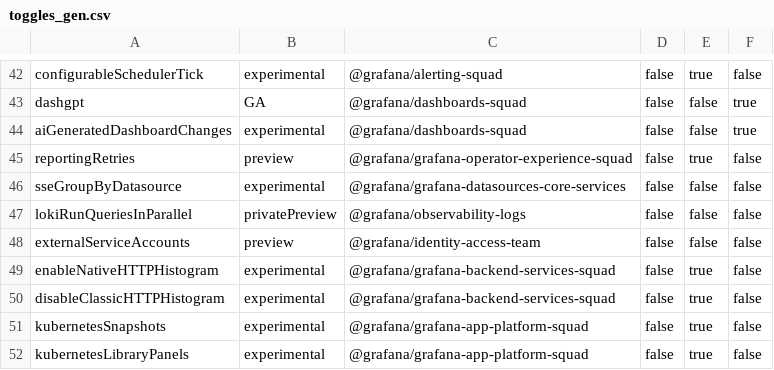
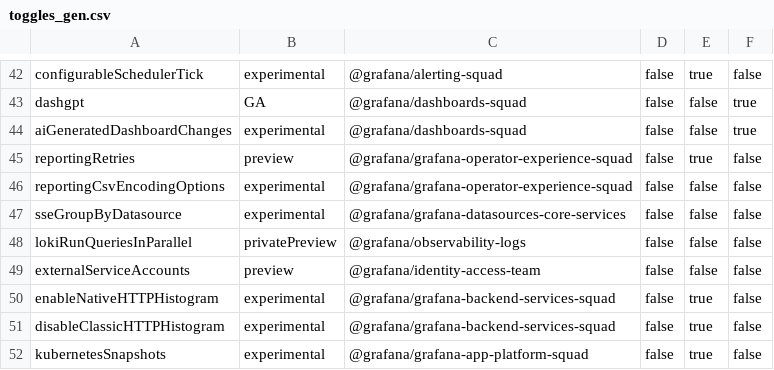
Before and after one commit to Arinashin3/grafana, a CSV file: pkg/services/featuremgmt/toggles_gen.csv, drawn as a sheet; only a part is shown, gaps mark what is left out; the shorter side is filled out with more unchanged rows; the diff names each change by its address in the sheet, - before the commit and + after, or states it on an @@ line.

Commit message:
Reporting: Add feature toggle for CSV encoding options (#115584)

```diff
--- a/pkg/services/featuremgmt/toggles_gen.csv
+++ b/pkg/services/featuremgmt/toggles_gen.csv
+row 46: reportingCsvEncodingOptions | experimental | @grafana/grafana-operator-experience-squad | false | false | false
```
Also changed, not shown: 9 other files.
